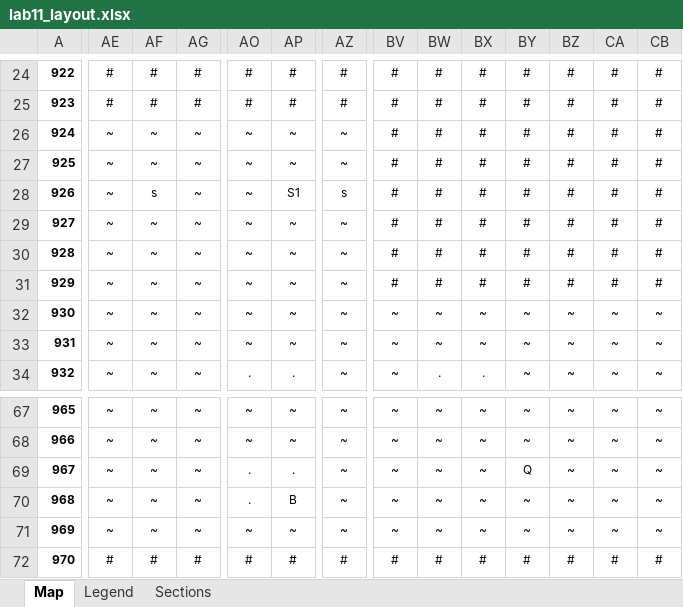
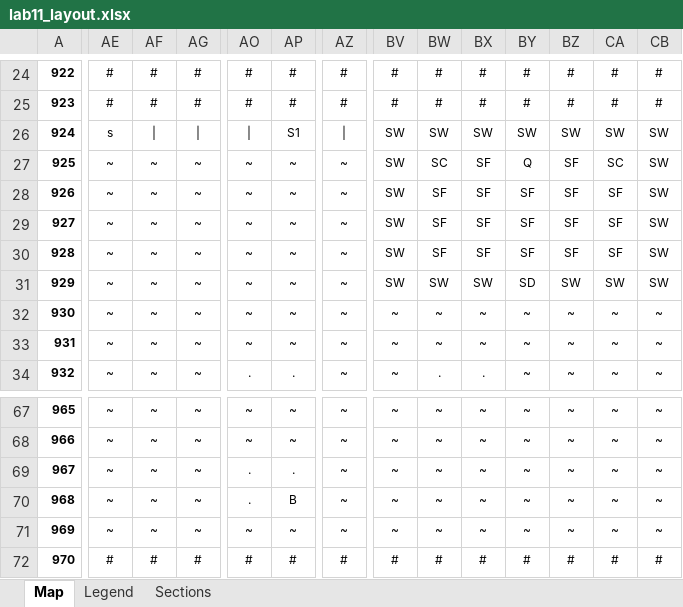
Before and after one commit to SooperValar/My-Modern-V2-Project, an Excel workbook: tools/world/lab11/lab11_layout.xlsx, sheet Map, drawn as a sheet; only a part is shown, gaps mark what is left out; values as stored, in another font and other column widths than the file's, no borders; charts and pictures and conditional formats not drawn; the diff covers the shown part only; the diff names each change by its address in the sheet, - before the commit and + after, or states it on an @@ line.

```diff
--- a/tools/world/lab11/lab11_layout.xlsx (sheet Map)
+++ b/tools/world/lab11/lab11_layout.xlsx (sheet Map)
-AE26: ~
+AE26: s
-AF26: ~
+AF26: |
-AG26: ~
+AG26: |
-AO26: ~
+AO26: |
-AP26: ~
+AP26: S1
-AZ26: ~
+AZ26: |
-BV26:BV31: #
+BV26:BV31: SW
-BW26: #
+BW26: SW
-BX26: #
+BX26: SW
-BY26: #
+BY26: SW
-BZ26: #
+BZ26: SW
-CA26: #
+CA26: SW
-CB26:CB31: #
+CB26:CB31: SW
-BW27: #
+BW27: SC
-BX27:BX30: #
+BX27:BX30: SF
-BY27: #
+BY27: Q
-BZ27:BZ30: #
+BZ27:BZ30: SF
-CA27: #
+CA27: SC
-AF28: s
+AF28: ~
-AP28: S1
+AP28: ~
-AZ28: s
+AZ28: ~
-BW28:BW30: #
+BW28:BW30: SF
-BY28:BY30: #
+BY28:BY30: SF
-CA28:CA30: #
+CA28:CA30: SF
-BW31: #
+BW31: SW
-BX31: #
+BX31: SW
-BY31: #
+BY31: SD
-BZ31: #
+BZ31: SW
-CA31: #
+CA31: SW
-BY69: Q
+BY69: ~
```
Also changed, not shown: 3 edited cells elsewhere in this sheet, sheet Legend, charts or pictures, 2 other files.
